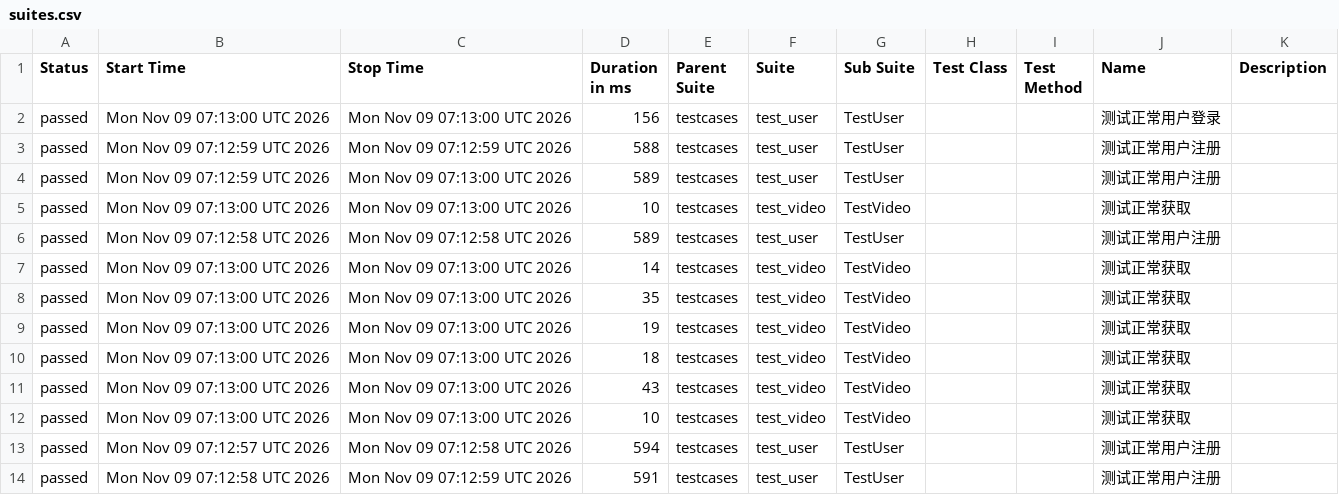
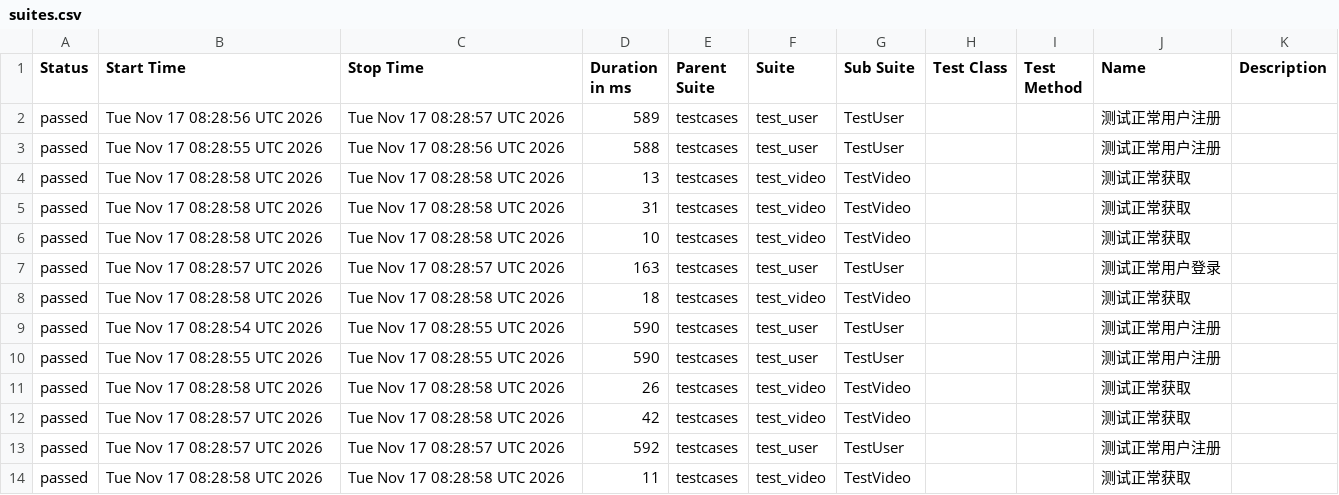
Before and after one commit to limou168/miniprogram-video, a CSV file: data/suites.csv, drawn as a sheet.

```diff
--- a/data/suites.csv
+++ b/data/suites.csv
@@ -1,14 +1,14 @@
 "Status","Start Time","Stop Time","Duration in ms","Parent Suite","Suite","Sub Suite","Test Class","Test Method","Name","Description"
-"passed","Mon Nov 09 07:13:00 UTC 2026","Mon Nov 09 07:13:00 UTC 2026","156","testcases","test_user","TestUser","","","测试正常用户登录",""
-"passed","Mon Nov 09 07:12:59 UTC 2026","Mon Nov 09 07:12:59 UTC 2026","588","testcases","test_user","TestUser","","","测试正常用户注册",""
-"passed","Mon Nov 09 07:12:59 UTC 2026","Mon Nov 09 07:13:00 UTC 2026","589","testcases","test_user","TestUser","","","测试正常用户注册",""
-"passed","Mon Nov 09 07:13:00 UTC 2026","Mon Nov 09 07:13:00 UTC 2026","10","testcases","test_video","TestVideo","","","测试正常获取",""
-"passed","Mon Nov 09 07:12:58 UTC 2026","Mon Nov 09 07:12:58 UTC 2026","589","testcases","test_user","TestUser","","","测试正常用户注册",""
-"passed","Mon Nov 09 07:13:00 UTC 2026","Mon Nov 09 07:13:00 UTC 2026","14","testcases","test_video","TestVideo","","","测试正常获取",""
-"passed","Mon Nov 09 07:13:00 UTC 2026","Mon Nov 09 07:13:00 UTC 2026","35","testcases","test_video","TestVideo","","","测试正常获取",""
-"passed","Mon Nov 09 07:13:00 UTC 2026","Mon Nov 09 07:13:00 UTC 2026","19","testcases","test_video","TestVideo","","","测试正常获取",""
-"passed","Mon Nov 09 07:13:00 UTC 2026","Mon Nov 09 07:13:00 UTC 2026","18","testcases","test_video","TestVideo","","","测试正常获取",""
-"passed","Mon Nov 09 07:13:00 UTC 2026","Mon Nov 09 07:13:00 UTC 2026","43","testcases","test_video","TestVideo","","","测试正常获取",""
-"passed","Mon Nov 09 07:13:00 UTC 2026","Mon Nov 09 07:13:00 UTC 2026","10","testcases","test_video","TestVideo","","","测试正常获取",""
-"passed","Mon Nov 09 07:12:57 UTC 2026","Mon Nov 09 07:12:58 UTC 2026","594","testcases","test_user","TestUser","","","测试正常用户注册",""
-"passed","Mon Nov 09 07:12:58 UTC 2026","Mon Nov 09 07:12:59 UTC 2026","591","testcases","test_user","TestUser","","","测试正常用户注册",""
+"passed","Tue Nov 17 08:28:56 UTC 2026","Tue Nov 17 08:28:57 UTC 2026","589","testcases","test_user","TestUser","","","测试正常用户注册",""
+"passed","Tue Nov 17 08:28:55 UTC 2026","Tue Nov 17 08:28:56 UTC 2026","588","testcases","test_user","TestUser","","","测试正常用户注册",""
+"passed","Tue Nov 17 08:28:58 UTC 2026","Tue Nov 17 08:28:58 UTC 2026","13","testcases","test_video","TestVideo","","","测试正常获取",""
+"passed","Tue Nov 17 08:28:58 UTC 2026","Tue Nov 17 08:28:58 UTC 2026","31","testcases","test_video","TestVideo","","","测试正常获取",""
+"passed","Tue Nov 17 08:28:58 UTC 2026","Tue Nov 17 08:28:58 UTC 2026","10","testcases","test_video","TestVideo","","","测试正常获取",""
+"passed","Tue Nov 17 08:28:57 UTC 2026","Tue Nov 17 08:28:57 UTC 2026","163","testcases","test_user","TestUser","","","测试正常用户登录",""
+"passed","Tue Nov 17 08:28:58 UTC 2026","Tue Nov 17 08:28:58 UTC 2026","18","testcases","test_video","TestVideo","","","测试正常获取",""
+"passed","Tue Nov 17 08:28:54 UTC 2026","Tue Nov 17 08:28:55 UTC 2026","590","testcases","test_user","TestUser","","","测试正常用户注册",""
+"passed","Tue Nov 17 08:28:55 UTC 2026","Tue Nov 17 08:28:55 UTC 2026","590","testcases","test_user","TestUser","","","测试正常用户注册",""
+"passed","Tue Nov 17 08:28:58 UTC 2026","Tue Nov 17 08:28:58 UTC 2026","26","testcases","test_video","TestVideo","","","测试正常获取",""
+"passed","Tue Nov 17 08:28:57 UTC 2026","Tue Nov 17 08:28:58 UTC 2026","42","testcases","test_video","TestVideo","","","测试正常获取",""
+"passed","Tue Nov 17 08:28:57 UTC 2026","Tue Nov 17 08:28:57 UTC 2026","592","testcases","test_user","TestUser","","","测试正常用户注册",""
+"passed","Tue Nov 17 08:28:58 UTC 2026","Tue Nov 17 08:28:58 UTC 2026","11","testcases","test_video","TestVideo","","","测试正常获取",""
```
Also changed, not shown: data/behaviors.csv, 53 other files.
